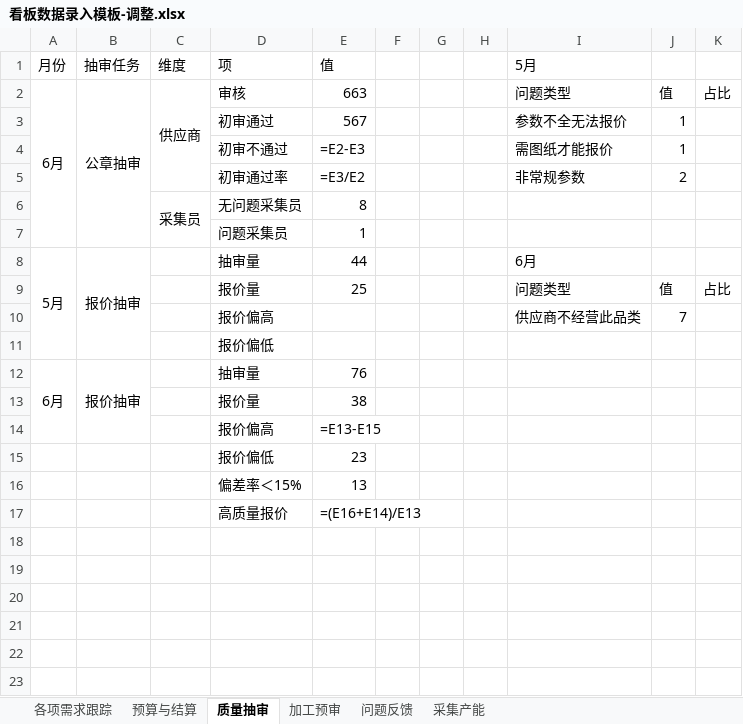
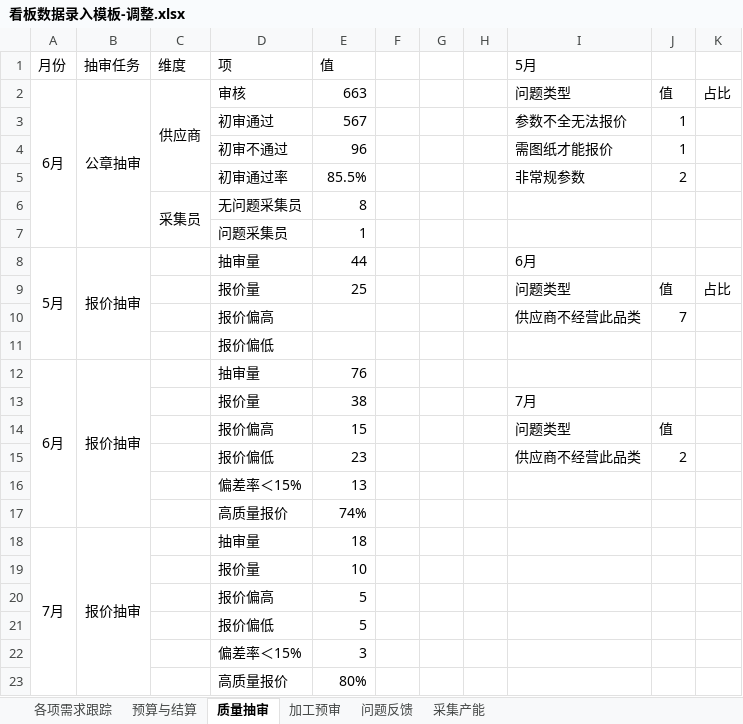
Before and after one commit to qianqianyu363/data-pipeline-kanban, an Excel workbook: 看板数据录入模板-调整.xlsx, sheet 质量抽审, drawn as a sheet; values as stored, in another font and other column widths than the file's, no borders; formulas without a stored value are shown as written; charts and pictures not drawn; removed rows and columns are numbered as before the commit, all else as after; the diff names each change by its address in the sheet, - before the commit and + after, or states it on an @@ line.

```diff
--- a/看板数据录入模板-调整.xlsx (sheet 质量抽审)
+++ b/看板数据录入模板-调整.xlsx (sheet 质量抽审)
-E4 (值): =E2-E3
+E4 (值): 96
-E5 (值): =E3/E2
+E5 (值): 85.5%
-A12:A14 merged
+A12:A17 merged
-B12:B14 merged
+B12:B17 merged
-I13 (5月): (empty)
+I13 (5月): 7月
-row 14:  |  |  | 报价偏高 | =E13-E15
-row 15:  |  |  | 报价偏低 | 23
+row 14:  |  |  | 报价偏高 | 15 |  |  |  | 问题类型 | 值
+row 15:  |  |  | 报价偏低 | 23 |  |  |  | 供应商不经营此品类 | 2
-E17 (值): =(E16+E14)/E13
+E17 (值): 74%
+row 18: 7月 | 报价抽审 |  | 抽审量 | 18
+row 19:  |  |  | 报价量 | 10
+row 20:  |  |  | 报价偏高 | 5
+row 21:  |  |  | 报价偏低 | 5
+row 22:  |  |  | 偏差率＜15% | 3
+row 23:  |  |  | 高质量报价 | 80%
```
Also changed, not shown: sheet 加工预审, sheet 预算与结算, sheet 各项需求跟踪, sheet 采集产能, sheet 问题反馈, charts or pictures, 4 other files.
